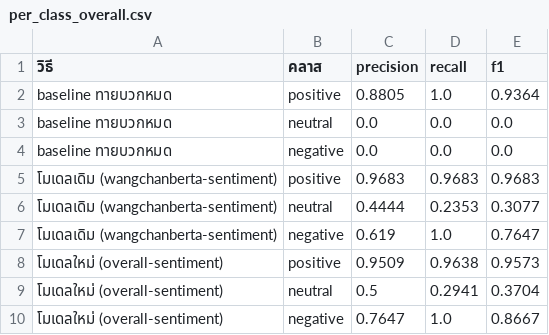
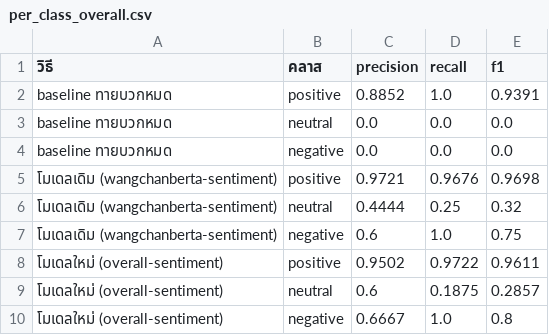
Before and after one commit to khunap6/phitsanulok-tourism, a CSV file: reports/evaluation/per_class_overall.csv, drawn as a sheet.

```diff
--- a/reports/evaluation/per_class_overall.csv
+++ b/reports/evaluation/per_class_overall.csv
@@ -1,10 +1,10 @@
 วิธี,คลาส,precision,recall,f1
-baseline ทายบวกหมด,positive,0.8805,1.0,0.9364
+baseline ทายบวกหมด,positive,0.8852,1.0,0.9391
 baseline ทายบวกหมด,neutral,0.0,0.0,0.0
 baseline ทายบวกหมด,negative,0.0,0.0,0.0
-โมเดลเดิม (wangchanberta-sentiment),positive,0.9683,0.9683,0.9683
-โมเดลเดิม (wangchanberta-sentiment),neutral,0.4444,0.2353,0.3077
-โมเดลเดิม (wangchanberta-sentiment),negative,0.619,1.0,0.7647
-โมเดลใหม่ (overall-sentiment),positive,0.9509,0.9638,0.9573
-โมเดลใหม่ (overall-sentiment),neutral,0.5,0.2941,0.3704
-โมเดลใหม่ (overall-sentiment),negative,0.7647,1.0,0.8667
+โมเดลเดิม (wangchanberta-sentiment),positive,0.9721,0.9676,0.9698
+โมเดลเดิม (wangchanberta-sentiment),neutral,0.4444,0.25,0.32
+โมเดลเดิม (wangchanberta-sentiment),negative,0.6,1.0,0.75
+โมเดลใหม่ (overall-sentiment),positive,0.9502,0.9722,0.9611
+โมเดลใหม่ (overall-sentiment),neutral,0.6,0.1875,0.2857
+โมเดลใหม่ (overall-sentiment),negative,0.6667,1.0,0.8
```
Also changed, not shown: reports/evaluation/human_check_v3_blank.csv, reports/evaluation/per_category.csv, 28 other files.
